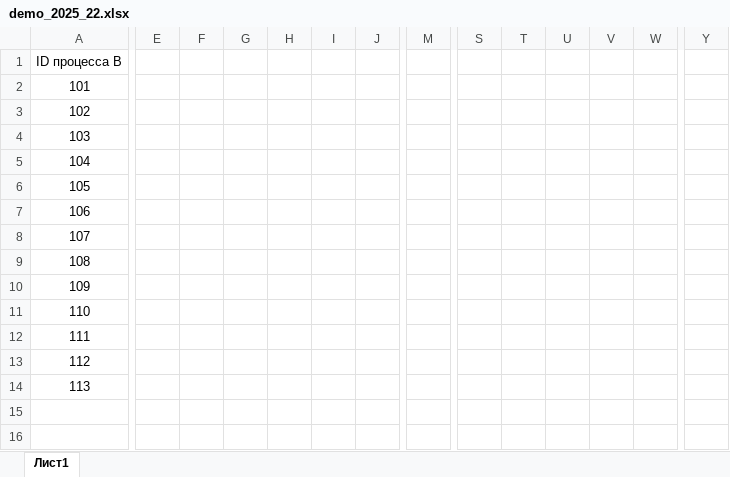
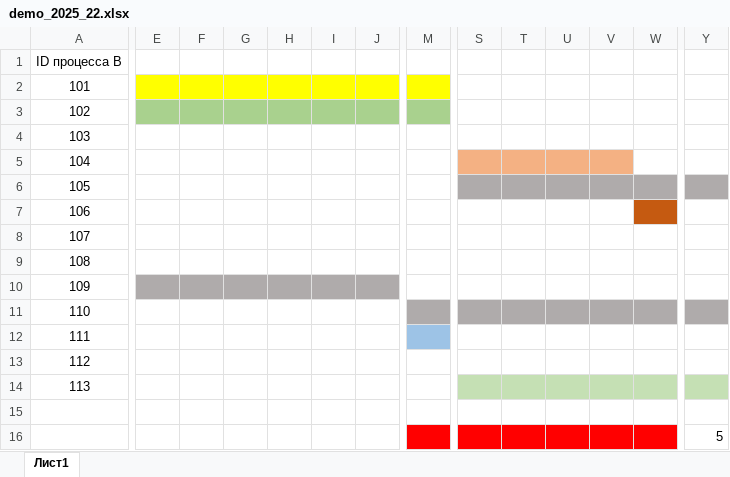
Before and after one commit to permCoding/ege-24-25, an Excel workbook: docs/demo-25/файлы/22/demo_2025_22.xlsx, sheet Лист1, drawn as a sheet; only a part is shown, gaps mark what is left out; values as stored, in another font and other column widths than the file's, no borders; rows hold the shown columns only; the diff covers the shown part only; the diff names each change by its address in the sheet, - before the commit and + after, or states it on an @@ line.

Commit message:
up

```diff
--- a/docs/demo-25/файлы/22/demo_2025_22.xlsx (sheet Лист1)
+++ b/docs/demo-25/файлы/22/demo_2025_22.xlsx (sheet Лист1)
-E2:M2 fill: none
+E2:M2 fill: #FFFF00
-E3:M3 fill: none
+E3:M3 fill: #A9D18E
-S5:V5 fill: none
+S5:V5 fill: #F4B183
-S6:Y6 fill: none
+S6:Y6 fill: #AFABAB
-W7 fill: none
+W7 fill: #C55A11
-E10:J10 fill: none
+E10:J10 fill: #AFABAB
-M11:Y11 fill: none
+M11:Y11 fill: #AFABAB
-M12 fill: none
+M12 fill: #9DC3E6
-S14:Y14 fill: none
+S14:Y14 fill: #C5E0B4
+row 15: (empty)
+row 16:  |  |  |  |  |  |  |  |  |  |  |  |  | 5
```
Also changed, not shown: cell formats elsewhere in this sheet.
